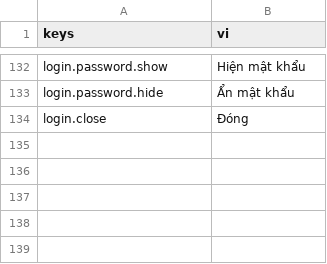
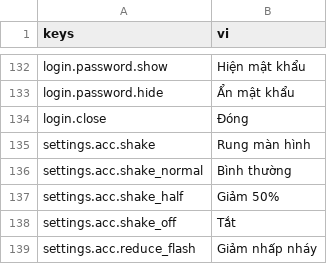
Before and after one commit to Rawisl/Godot_Roguelite3D_Gr8, a CSV file: data/locale/strings.csv, drawn as a sheet; only a part is shown, gaps mark what is left out; the diff names each change by its address in the sheet, - before the commit and + after, or states it on an @@ line.

Commit message:
[ui]: add theme variations for HUD and forms and wire accessibility settings

```diff
--- a/data/locale/strings.csv
+++ b/data/locale/strings.csv
+row 135: settings.acc.shake | Rung màn hình
+row 136: settings.acc.shake_normal | Bình thường
+row 137: settings.acc.shake_half | Giảm 50%
+row 138: settings.acc.shake_off | Tắt
+row 139: settings.acc.reduce_flash | Giảm nhấp nháy
```
Also changed, not shown: 9 other files.
